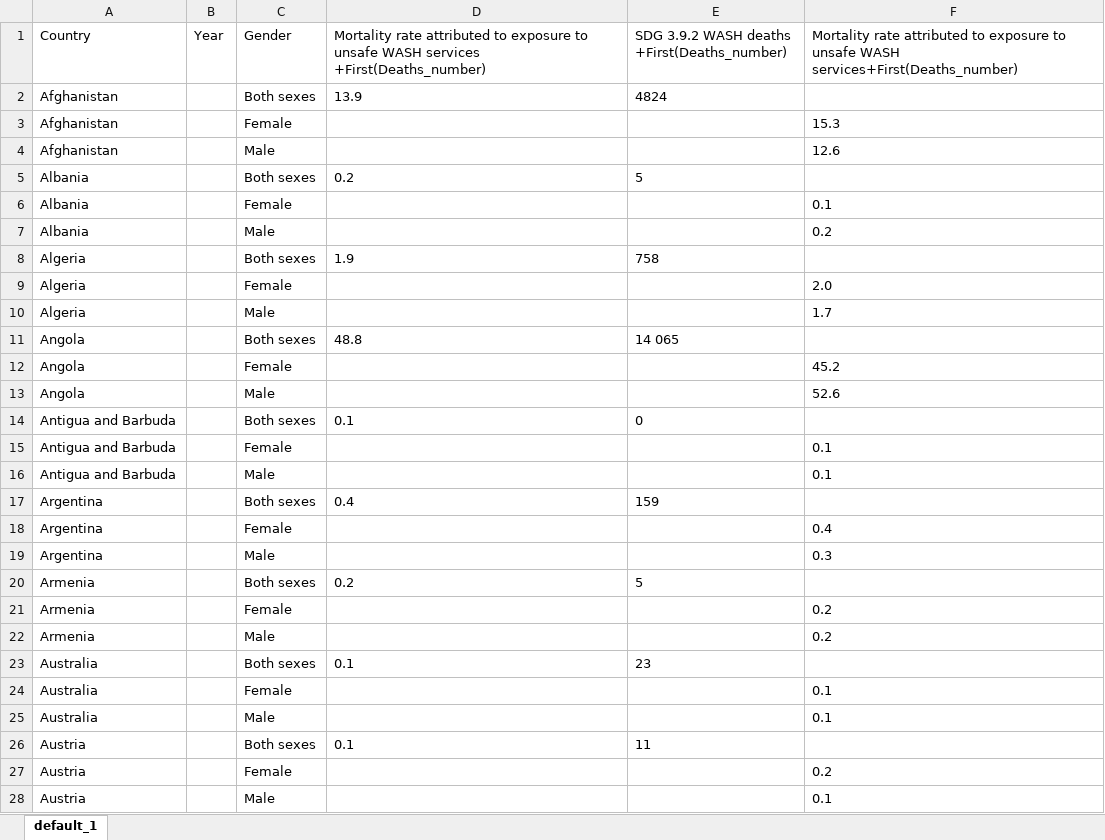
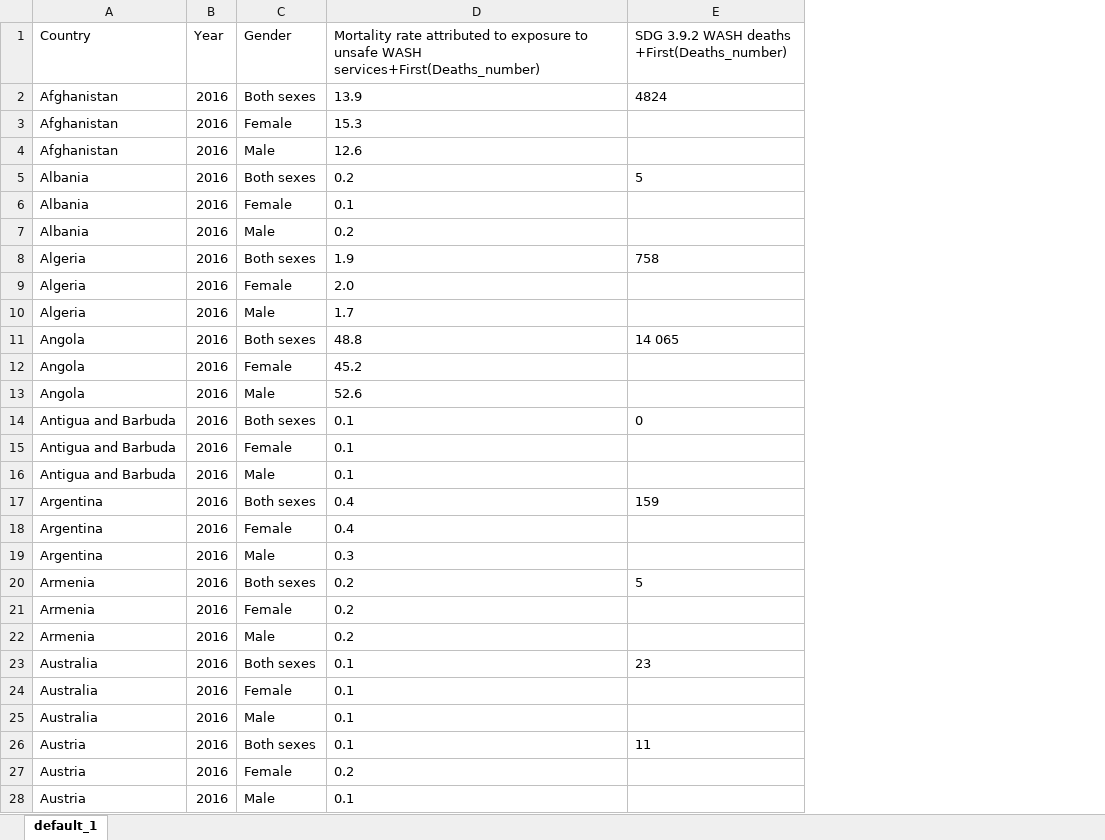
Before and after one commit to Rebiffef/Drinking-Water, an Excel workbook: CLEANED_DATA/cleaned_Mortality.xlsx, sheet default_1, drawn as a sheet; only a part is shown; values as stored, in another font and other column widths than the file's, no borders; the diff covers the shown part only; the diff names each change by its address in the sheet, - before the commit and + after, or states it on an @@ line.

```diff
--- a/CLEANED_DATA/cleaned_Mortality.xlsx (sheet default_1)
+++ b/CLEANED_DATA/cleaned_Mortality.xlsx (sheet default_1)
-column F, rows 1-28: Mortality rate attributed to exposure to unsafe WASH services+First(Deaths_number) |  | 15.3 | 12.6 |  | 0.1 | 0.2 |  | 2.0 | 1.7 |  | 45.2 | 52.6 |  | 0.1 | 0.1 |  | 0.4 | 0.3 |  | 0.2 | 0.2 |  | 0.1 | 0.1 |  | 0.2 | 0.1
-D1: …unsafe WASH services +First(Deaths_number)
+D1: …unsafe WASH services+First(Deaths_number)
-B2:B28 (Year): (empty)
+B2:B28 (Year): 2016
-D3: (empty)
+D3: 15.3
-D4: (empty)
+D4: 12.6
-D6: (empty)
+D6: 0.1
-D7: (empty)
+D7: 0.2
-D9: (empty)
+D9: 2.0
-D10: (empty)
+D10: 1.7
-D12: (empty)
+D12: 45.2
-D13: (empty)
+D13: 52.6
-D15:D16: (empty)
+D15:D16: 0.1
-D18: (empty)
+D18: 0.4
-D19: (empty)
+D19: 0.3
-D21:D22: (empty)
+D21:D22: 0.2
-D24:D25: (empty)
+D24:D25: 0.1
-D27: (empty)
+D27: 0.2
-D28: (empty)
+D28: 0.1
```
Also changed, not shown: 870 edited cells elsewhere in this sheet, 1 other file.
